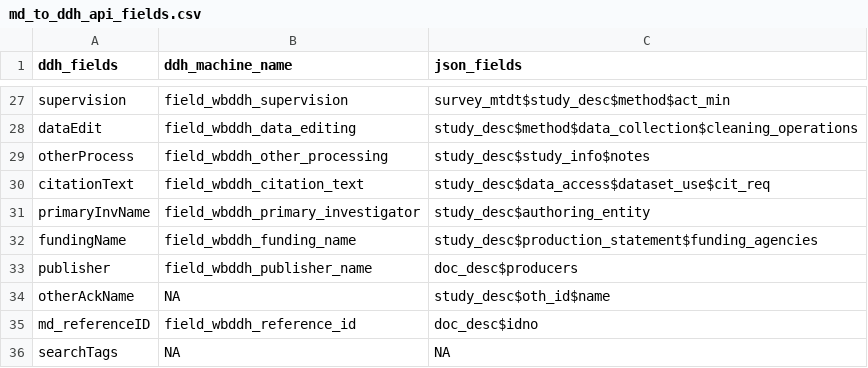
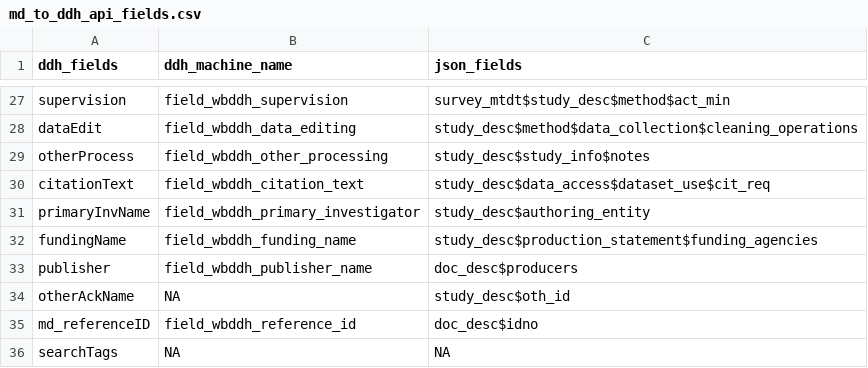
Before and after one commit to tonyfujs/mdlibtoddh, a CSV file: data-raw/md_to_ddh_api_fields.csv, drawn as a sheet; only a part is shown, gaps mark what is left out.

```diff
--- a/data-raw/md_to_ddh_api_fields.csv
+++ b/data-raw/md_to_ddh_api_fields.csv
@@ -33,3 +33,3 @@ fundingName,field_wbddh_funding_name,study_desc$production_statement$funding_age
 publisher,field_wbddh_publisher_name,doc_desc$producers
-otherAckName,NA,study_desc$oth_id$name
+otherAckName,NA,study_desc$oth_id
 md_referenceID,field_wbddh_reference_id,doc_desc$idno
```
Also changed, not shown: data-raw/ddh_microdata_mapping.csv.
